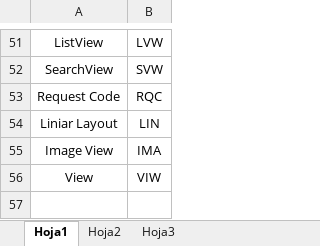
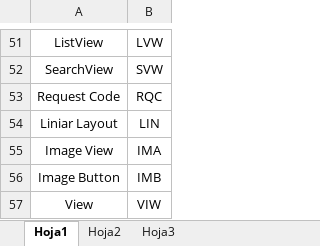
Before and after one commit to Joshuacosta/Bodina3, an Excel workbook: app/src/main/res/externs/analisi/Definicions Android.xlsx, sheet Hoja1, drawn as a sheet; only a part is shown, gaps mark what is left out; values as stored, in another font and other column widths than the file's, no borders; the diff names each change by its address in the sheet, - before the commit and + after, or states it on an @@ line.

```diff
--- a/app/src/main/res/externs/analisi/Definicions Android.xlsx (sheet Hoja1)
+++ b/app/src/main/res/externs/analisi/Definicions Android.xlsx (sheet Hoja1)
+row 56: Image Button | IMB
```
Also changed, not shown: 8 other files.
